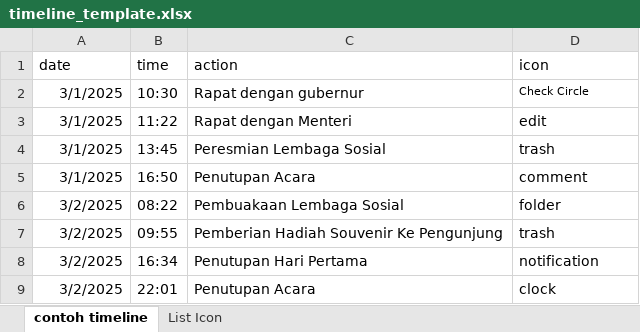
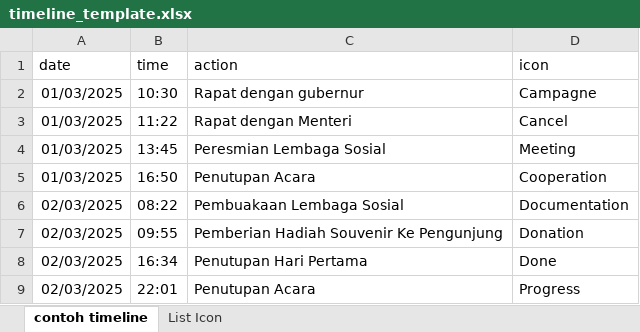
Before and after one commit to Zackly23/vue-collectiva, an Excel workbook: public/timeline_template.xlsx, sheet contoh timeline, drawn as a sheet; values as stored, in another font and other column widths than the file's, no borders; the diff names each change by its address in the sheet, - before the commit and + after, or states it on an @@ line.

```diff
--- a/public/timeline_template.xlsx (sheet contoh timeline)
+++ b/public/timeline_template.xlsx (sheet contoh timeline)
-A2:A5 (date): 3/1/2025
+A2:A5 (date): 01/03/2025
-D2 (icon): Check Circle
+D2 (icon): Campagne
@@ D2 text size: larger @@
-D3 (icon): edit
+D3 (icon): Cancel
-D4 (icon): trash
+D4 (icon): Meeting
-D5 (icon): comment
+D5 (icon): Cooperation
-A6:A9 (date): 3/2/2025
+A6:A9 (date): 02/03/2025
-D6 (icon): folder
+D6 (icon): Documentation
-D7 (icon): trash
+D7 (icon): Donation
-D8 (icon): notification
+D8 (icon): Done
-D9 (icon): clock
+D9 (icon): Progress
```
Also changed, not shown: sheet List Icon, 18 other files.
